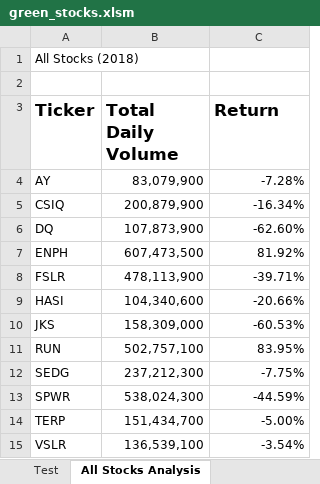
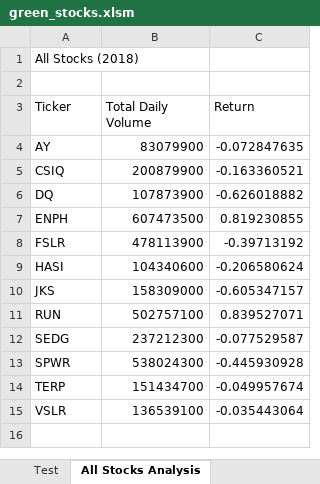
Before and after one commit to bdevidal/stock-analysis, an Excel workbook: green_stocks.xlsm, sheet All Stocks Analysis, drawn as a sheet; values as stored, in another font and other column widths than the file's, no borders; charts and pictures not drawn; the diff names each change by its address in the sheet, - before the commit and + after, or states it on an @@ line.

Commit message:
Update

```diff
--- a/green_stocks.xlsm (sheet All Stocks Analysis)
+++ b/green_stocks.xlsm (sheet All Stocks Analysis)
-A3:C3 bold: on
+A3:C3 bold: off, text size: smaller
-B4 (Total Daily Volume): 83,079,900
+B4 (Total Daily Volume): 83079900
-C4 (Return): -7.28%
+C4 (Return): -0.072847635
-B5 (Total Daily Volume): 200,879,900
+B5 (Total Daily Volume): 200879900
-C5 (Return): -16.34%
+C5 (Return): -0.163360521
-B6 (Total Daily Volume): 107,873,900
+B6 (Total Daily Volume): 107873900
-C6 (Return): -62.60%
+C6 (Return): -0.626018882
-B7 (Total Daily Volume): 607,473,500
+B7 (Total Daily Volume): 607473500
-C7 (Return): 81.92%
+C7 (Return): 0.819230855
-B8 (Total Daily Volume): 478,113,900
+B8 (Total Daily Volume): 478113900
-C8 (Return): -39.71%
+C8 (Return): -0.39713192
-B9 (Total Daily Volume): 104,340,600
+B9 (Total Daily Volume): 104340600
-C9 (Return): -20.66%
+C9 (Return): -0.206580624
-B10 (Total Daily Volume): 158,309,000
+B10 (Total Daily Volume): 158309000
-C10 (Return): -60.53%
+C10 (Return): -0.605347157
-B11 (Total Daily Volume): 502,757,100
+B11 (Total Daily Volume): 502757100
-C11 (Return): 83.95%
+C11 (Return): 0.839527071
-B12 (Total Daily Volume): 237,212,300
+B12 (Total Daily Volume): 237212300
-C12 (Return): -7.75%
+C12 (Return): -0.077529587
-B13 (Total Daily Volume): 538,024,300
+B13 (Total Daily Volume): 538024300
-C13 (Return): -44.59%
+C13 (Return): -0.445930928
-B14 (Total Daily Volume): 151,434,700
+B14 (Total Daily Volume): 151434700
-C14 (Return): -5.00%
+C14 (Return): -0.049957674
-B15 (Total Daily Volume): 136,539,100
+B15 (Total Daily Volume): 136539100
-C15 (Return): -3.54%
+C15 (Return): -0.035443064
```
Also changed, not shown: charts or pictures.
